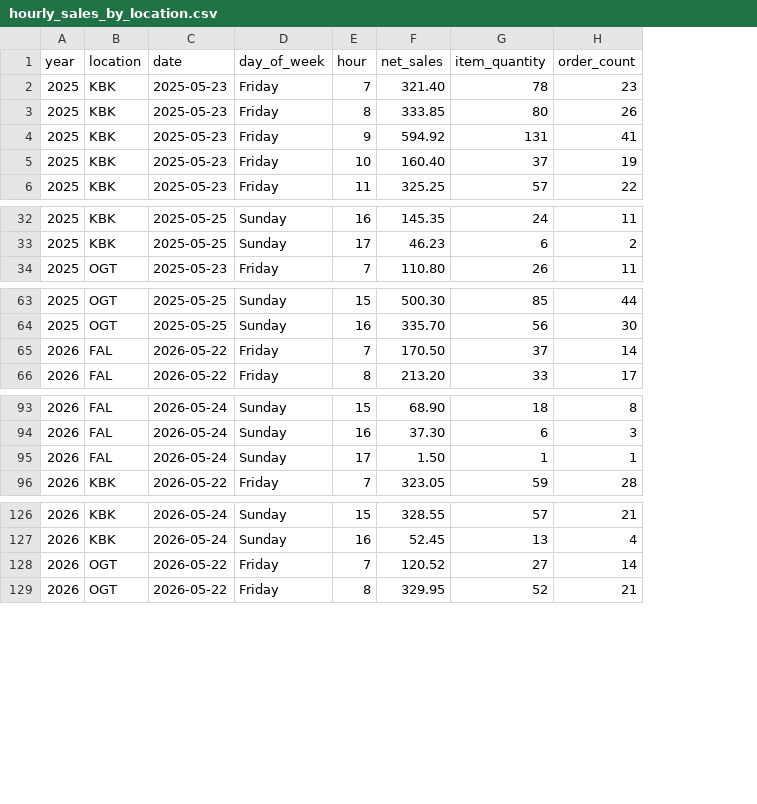
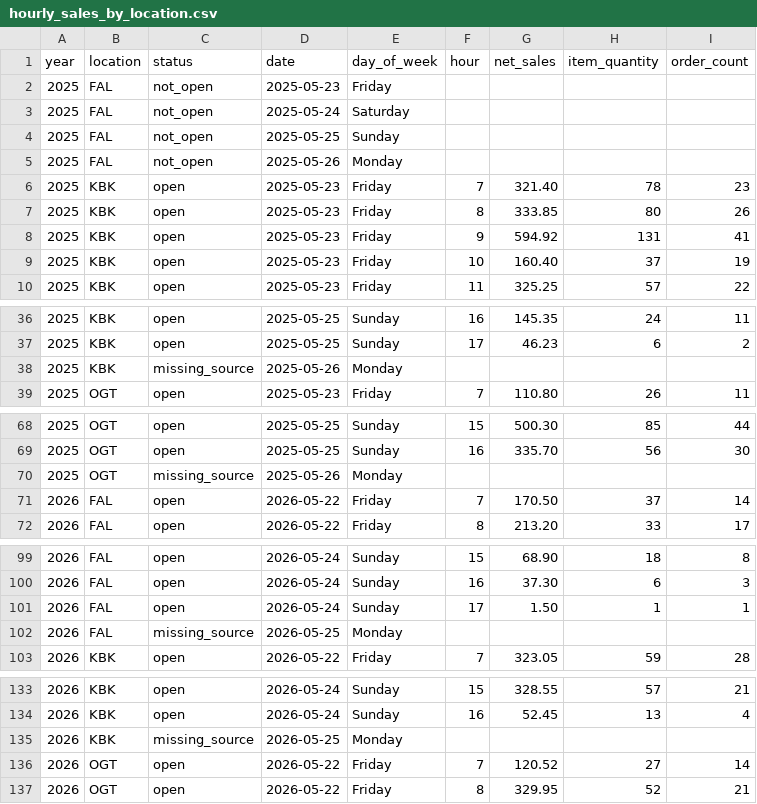
Before and after one commit to namke203/mip-app-lab, a CSV file: MIP_APP_LAB/sample_data/memorial_weekend_comparison/hourly_sales_by_location.csv, drawn as a sheet; only a part is shown, gaps mark what is left out; addresses are those after the commit; the diff covers the shown part only; the diff names each change by its address in the sheet, - before the commit and + after, or states it on an @@ line.

Commit message:
Update Memorial Weekend report through Monday

```diff
--- a/MIP_APP_LAB/sample_data/memorial_weekend_comparison/hourly_sales_by_location.csv
+++ b/MIP_APP_LAB/sample_data/memorial_weekend_comparison/hourly_sales_by_location.csv
+column C (status), rows 6-10: all open; rows 36-37: open | open; row 39: open; rows 68-69: open | open; rows 71-72: open | open; rows 99-101: all open; row 103: open; rows 133-134: open | open; rows 136-137: open | open
+row 2: 2025 | FAL | not_open | 2025-05-23 | Friday
+row 3: 2025 | FAL | not_open | 2025-05-24 | Saturday
+row 4: 2025 | FAL | not_open | 2025-05-25 | Sunday
+row 5: 2025 | FAL | not_open | 2025-05-26 | Monday
+row 38: 2025 | KBK | missing_source | 2025-05-26 | Monday
+row 70: 2025 | OGT | missing_source | 2025-05-26 | Monday
+row 102: 2026 | FAL | missing_source | 2026-05-25 | Monday
+row 135: 2026 | KBK | missing_source | 2026-05-25 | Monday
```
Also changed, not shown: 1 added row elsewhere in this file, MIP_APP_LAB/sample_data/memorial_weekend_comparison/location_daily_summary.csv, MIP_APP_LAB/sample_data/memorial_weekend_comparison/location_total_comparison.csv.
